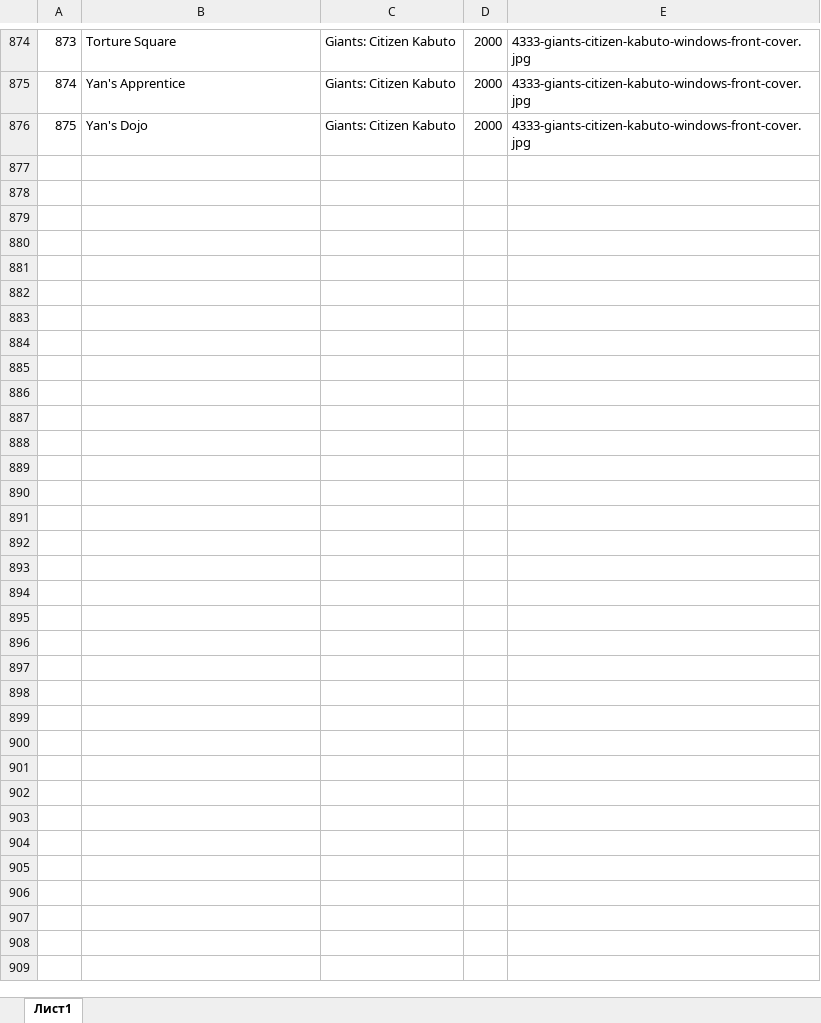
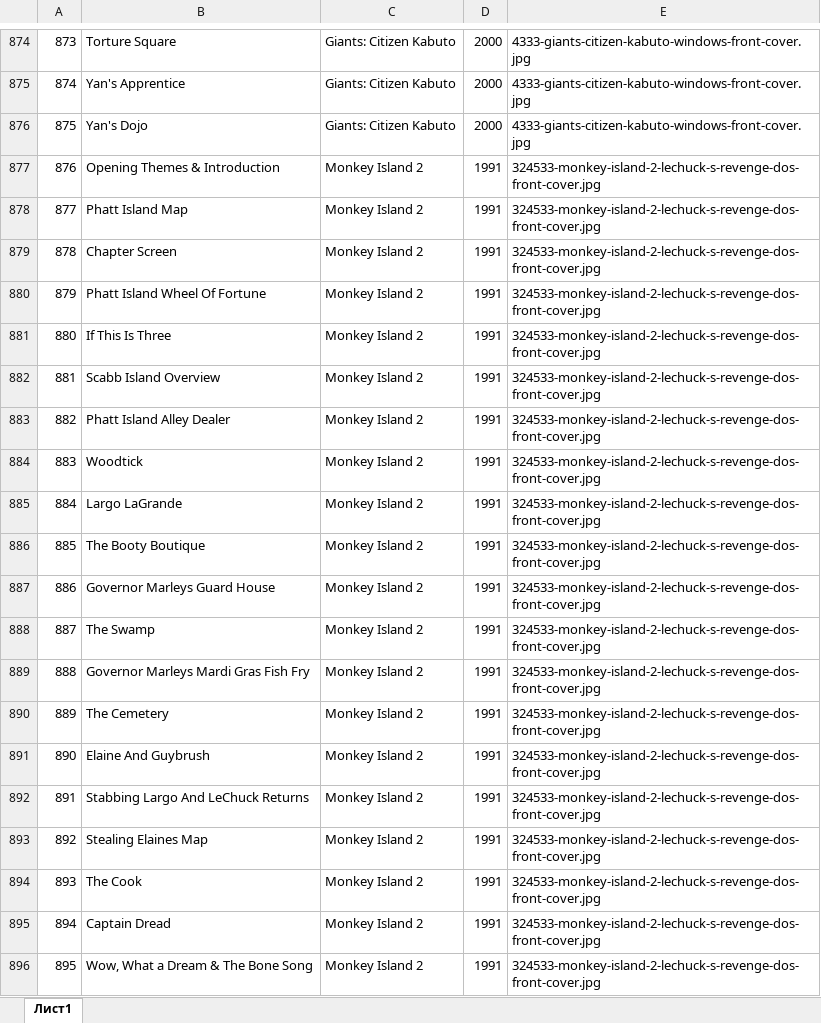
Before and after one commit to PolestarWorkshop/cgnradio, an Excel workbook: index.xlsx, sheet Лист1, drawn as a sheet; only a part is shown, gaps mark what is left out; values as stored, in another font and other column widths than the file's, no borders; the diff covers the shown part only; the diff names each change by its address in the sheet, - before the commit and + after, or states it on an @@ line.

```diff
--- a/index.xlsx (sheet Лист1)
+++ b/index.xlsx (sheet Лист1)
+row 877: 876 | Opening Themes & Introduction | Monkey Island 2 | 1991 | 324533-monkey-island-2-lechuck-s-revenge-dos-front-cover.jpg
+row 878: 877 | Phatt Island Map | Monkey Island 2 | 1991 | 324533-monkey-island-2-lechuck-s-revenge-dos-front-cover.jpg
+row 879: 878 | Chapter Screen | Monkey Island 2 | 1991 | 324533-monkey-island-2-lechuck-s-revenge-dos-front-cover.jpg
+row 880: 879 | Phatt Island Wheel Of Fortune | Monkey Island 2 | 1991 | 324533-monkey-island-2-lechuck-s-revenge-dos-front-cover.jpg
+row 881: 880 | If This Is Three | Monkey Island 2 | 1991 | 324533-monkey-island-2-lechuck-s-revenge-dos-front-cover.jpg
+row 882: 881 | Scabb Island Overview | Monkey Island 2 | 1991 | 324533-monkey-island-2-lechuck-s-revenge-dos-front-cover.jpg
+row 883: 882 | Phatt Island Alley Dealer | Monkey Island 2 | 1991 | 324533-monkey-island-2-lechuck-s-revenge-dos-front-cover.jpg
+row 884: 883 | Woodtick | Monkey Island 2 | 1991 | 324533-monkey-island-2-lechuck-s-revenge-dos-front-cover.jpg
+row 885: 884 | Largo LaGrande | Monkey Island 2 | 1991 | 324533-monkey-island-2-lechuck-s-revenge-dos-front-cover.jpg
+row 886: 885 | The Booty Boutique | Monkey Island 2 | 1991 | 324533-monkey-island-2-lechuck-s-revenge-dos-front-cover.jpg
+row 887: 886 | Governor Marleys Guard House | Monkey Island 2 | 1991 | 324533-monkey-island-2-lechuck-s-revenge-dos-front-cover.jpg
+row 888: 887 | The Swamp | Monkey Island 2 | 1991 | 324533-monkey-island-2-lechuck-s-revenge-dos-front-cover.jpg
+row 889: 888 | Governor Marleys Mardi Gras Fish Fry | Monkey Island 2 | 1991 | 324533-monkey-island-2-lechuck-s-revenge-dos-front-cover.jpg
+row 890: 889 | The Cemetery | Monkey Island 2 | 1991 | 324533-monkey-island-2-lechuck-s-revenge-dos-front-cover.jpg
+row 891: 890 | Elaine And Guybrush | Monkey Island 2 | 1991 | 324533-monkey-island-2-lechuck-s-revenge-dos-front-cover.jpg
+row 892: 891 | Stabbing Largo And LeChuck Returns | Monkey Island 2 | 1991 | 324533-monkey-island-2-lechuck-s-revenge-dos-front-cover.jpg
+row 893: 892 | Stealing Elaines Map | Monkey Island 2 | 1991 | 324533-monkey-island-2-lechuck-s-revenge-dos-front-cover.jpg
+row 894: 893 | The Cook | Monkey Island 2 | 1991 | 324533-monkey-island-2-lechuck-s-revenge-dos-front-cover.jpg
+row 895: 894 | Captain Dread | Monkey Island 2 | 1991 | 324533-monkey-island-2-lechuck-s-revenge-dos-front-cover.jpg
+row 896: 895 | Wow, What a Dream & The Bone Song | Monkey Island 2 | 1991 | 324533-monkey-island-2-lechuck-s-revenge-dos-front-cover.jpg
```
Also changed, not shown: 139 added rows elsewhere in this sheet, 47 other files.
